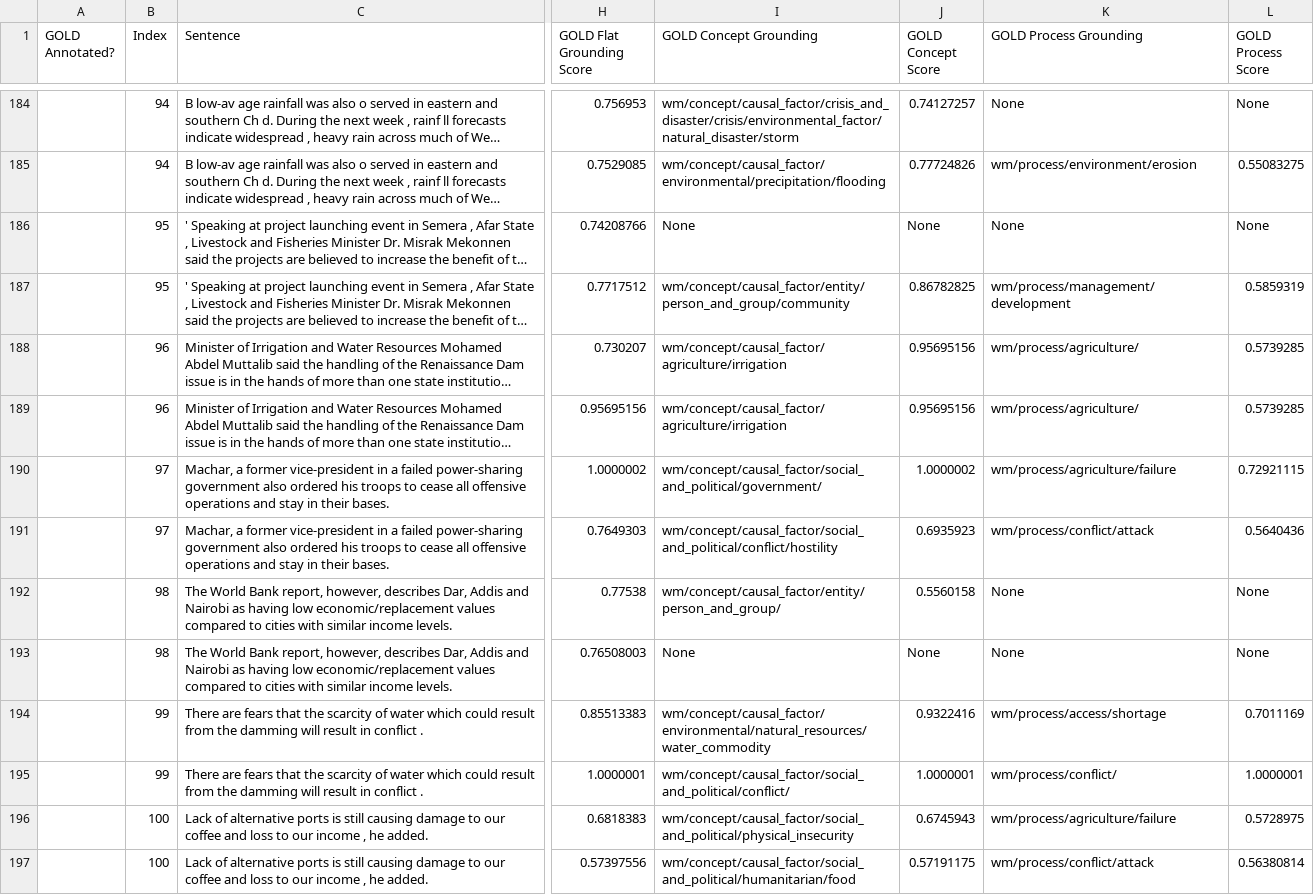
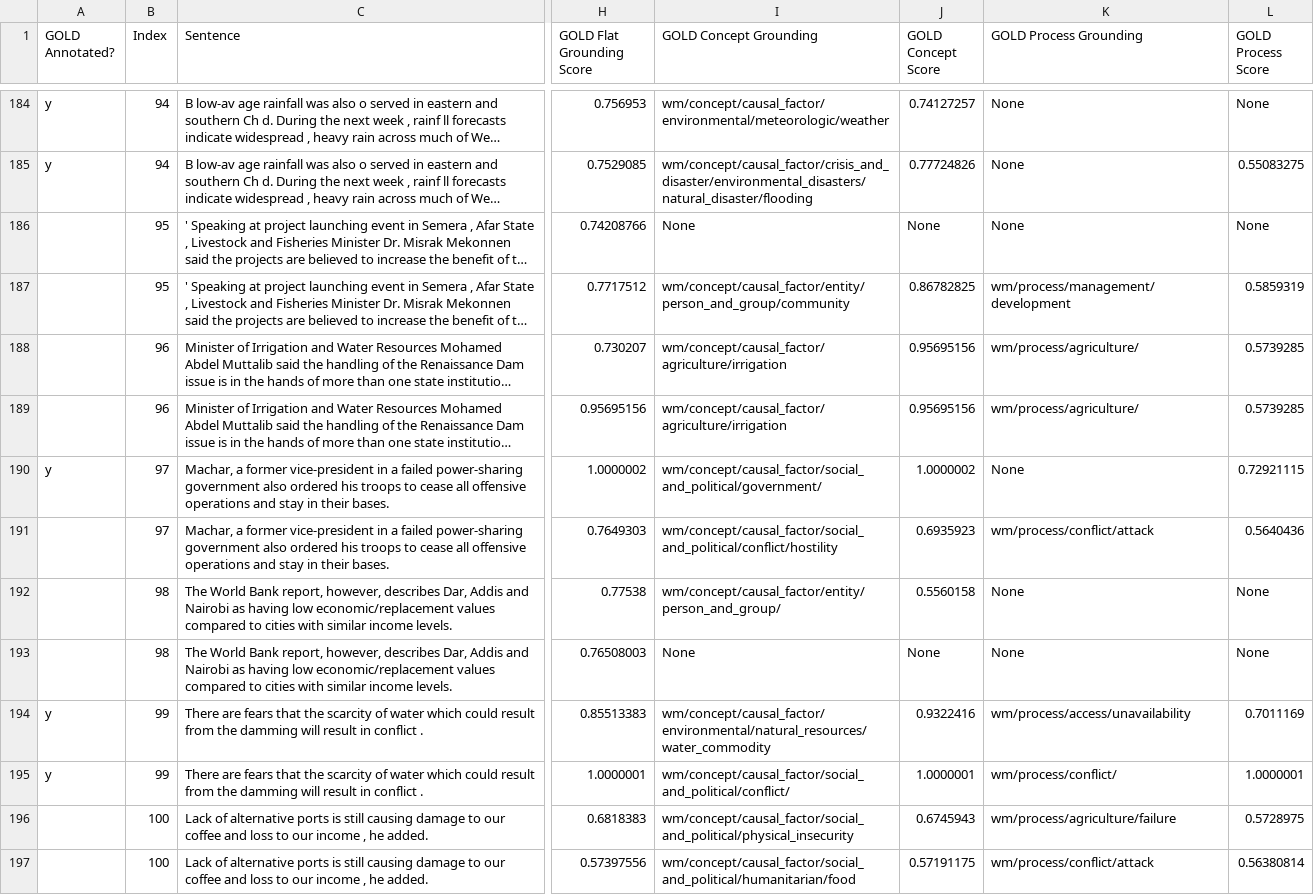
Before and after one commit to clulab/eidos, a TSV file: src/main/resources/org/clulab/wm/eidos/english/grounding/gold_groundings_annotated.tsv, drawn as a sheet; only a part is shown, gaps mark what is left out; long unchanged cells end in …; the diff covers the shown part only; the diff names each change by its address in the sheet, - before the commit and + after, or states it on an @@ line.

Commit message:
added most up to date grounding eval tsv files

```diff
--- a/src/main/resources/org/clulab/wm/eidos/english/grounding/gold_groundings_annotated.tsv
+++ b/src/main/resources/org/clulab/wm/eidos/english/grounding/gold_groundings_annotated.tsv
-A184:A185 (GOLD Annotated?): (empty)
+A184:A185 (GOLD Annotated?): y
-I184 (GOLD Concept Grounding): wm/concept/causal_factor/crisis_and_disaster/crisis/environmental_factor/natural_disaster/storm
+I184 (GOLD Concept Grounding): wm/concept/causal_factor/environmental/meteorologic/weather
-I185 (GOLD Concept Grounding): wm/concept/causal_factor/environmental/precipitation/flooding
+I185 (GOLD Concept Grounding): wm/concept/causal_factor/crisis_and_disaster/environmental_disasters/natural_disaster/flooding
-K185 (GOLD Process Grounding): wm/process/environment/erosion
+K185 (GOLD Process Grounding): None
-A190 (GOLD Annotated?): (empty)
+A190 (GOLD Annotated?): y
-K190 (GOLD Process Grounding): wm/process/agriculture/failure
+K190 (GOLD Process Grounding): None
-A194:A195 (GOLD Annotated?): (empty)
+A194:A195 (GOLD Annotated?): y
-K194 (GOLD Process Grounding): wm/process/access/shortage
+K194 (GOLD Process Grounding): wm/process/access/unavailability
```
Also changed, not shown: 132 edited cells elsewhere in this file, 1 other file.
